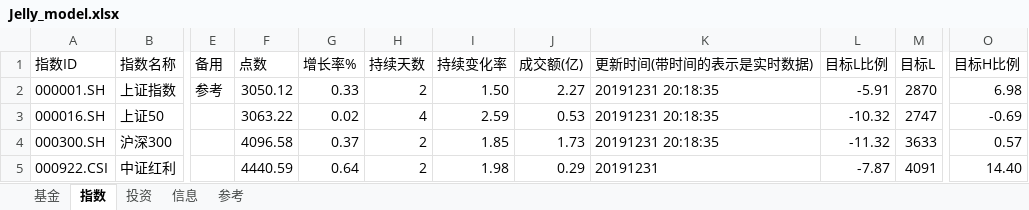
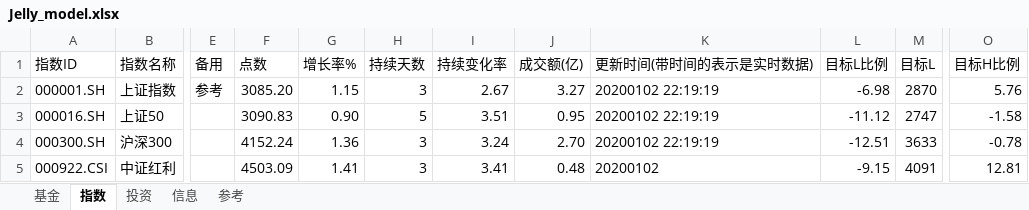
Before and after one commit to sinojelly/FundHelper, an Excel workbook: fund/Jelly_model.xlsx, sheet 指数, drawn as a sheet; only a part is shown, gaps mark what is left out; values as stored, in another font and other column widths than the file's, no borders; conditional formats not drawn; the diff covers the shown part only; the diff names each change by its address in the sheet, - before the commit and + after, or states it on an @@ line.

```diff
--- a/fund/Jelly_model.xlsx (sheet 指数)
+++ b/fund/Jelly_model.xlsx (sheet 指数)
-F2 (点数): 3050.12
+F2 (点数): 3085.20
-G2 (增长率%): 0.33
+G2 (增长率%): 1.15
-H2 (持续天数): 2
+H2 (持续天数): 3
-I2 (持续变化率): 1.50
+I2 (持续变化率): 2.67
-J2 (成交额(亿)): 2.27
+J2 (成交额(亿)): 3.27
-K2:K4 (更新时间(带时间的表示是实时数据)): 20191231 20:18:35
+K2:K4 (更新时间(带时间的表示是实时数据)): 20200102 22:19:19
-L2 (目标L比例): -5.91
+L2 (目标L比例): -6.98
-O2 (目标H比例): 6.98
+O2 (目标H比例): 5.76
-F3 (点数): 3063.22
+F3 (点数): 3090.83
-G3 (增长率%): 0.02
+G3 (增长率%): 0.90
-H3 (持续天数): 4
+H3 (持续天数): 5
-I3 (持续变化率): 2.59
+I3 (持续变化率): 3.51
-J3 (成交额(亿)): 0.53
+J3 (成交额(亿)): 0.95
-L3 (目标L比例): -10.32
+L3 (目标L比例): -11.12
-O3 (目标H比例): -0.69
+O3 (目标H比例): -1.58
-F4 (点数): 4096.58
+F4 (点数): 4152.24
-G4 (增长率%): 0.37
+G4 (增长率%): 1.36
-H4:H5 (持续天数): 2
+H4:H5 (持续天数): 3
-I4 (持续变化率): 1.85
+I4 (持续变化率): 3.24
-J4 (成交额(亿)): 1.73
+J4 (成交额(亿)): 2.70
-L4 (目标L比例): -11.32
+L4 (目标L比例): -12.51
-O4 (目标H比例): 0.57
+O4 (目标H比例): -0.78
-F5 (点数): 4440.59
+F5 (点数): 4503.09
-G5 (增长率%): 0.64
+G5 (增长率%): 1.41
-I5 (持续变化率): 1.98
+I5 (持续变化率): 3.41
-J5 (成交额(亿)): 0.29
+J5 (成交额(亿)): 0.48
-K5 (更新时间(带时间的表示是实时数据)): 20191231
+K5 (更新时间(带时间的表示是实时数据)): 20200102
-L5 (目标L比例): -7.87
+L5 (目标L比例): -9.15
-O5 (目标H比例): 14.40
+O5 (目标H比例): 12.81
```
Also changed, not shown: 87 edited cells elsewhere in this sheet, sheet 基金, sheet 投资, sheet 参考, sheet 信息, 3 other files.
